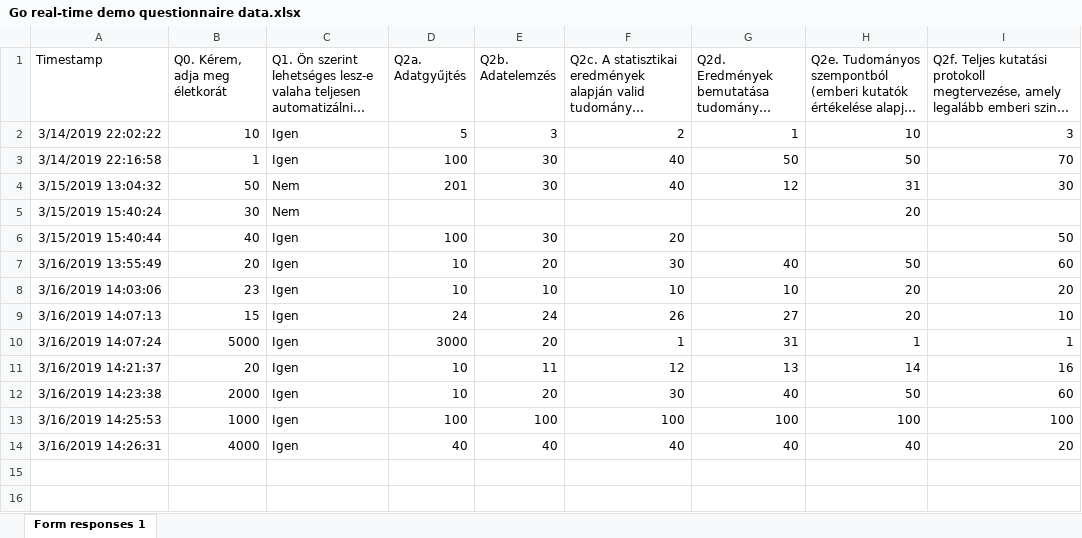
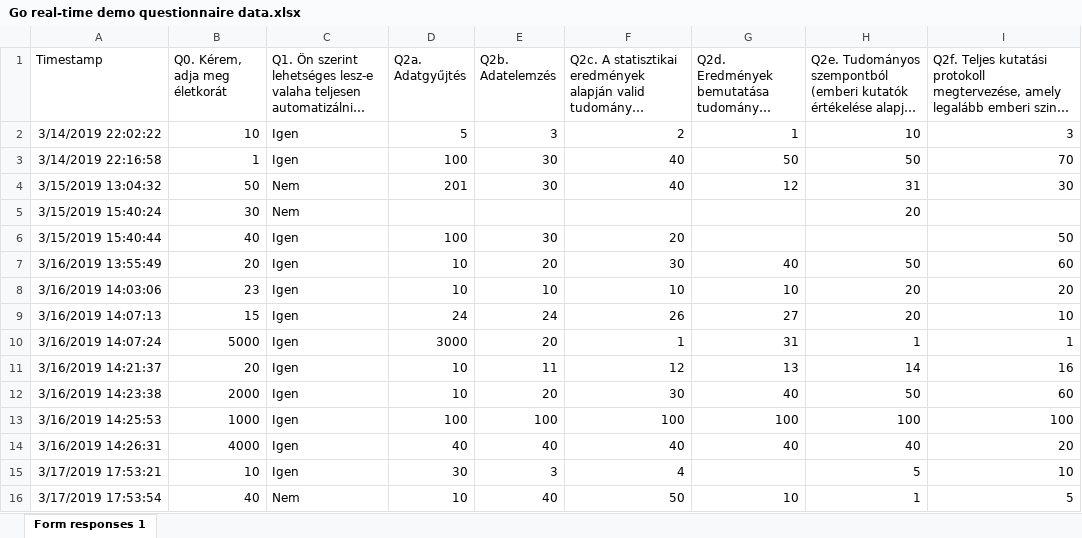
Before and after one commit to kekecsz/Direct_deposition_test, an Excel workbook: gdrive/Go_real_time_data/Go real-time demo questionnaire data.xlsx, sheet Form responses 1, drawn as a sheet; long unchanged cells end in …; values as stored, in another font and other column widths than the file's, no borders; charts and pictures not drawn; the diff names each change by its address in the sheet, - before the commit and + after, or states it on an @@ line.

Commit message:
Scheduled update Sun Mar 17 16:55:01 UTC 2019

```diff
--- a/gdrive/Go_real_time_data/Go real-time demo questionnaire data.xlsx (sheet Form responses 1)
+++ b/gdrive/Go_real_time_data/Go real-time demo questionnaire data.xlsx (sheet Form responses 1)
+row 15: 3/17/2019 17:53:21 | 10 | Igen | 30 | 3 | 4 |  | 5 | 10
+row 16: 3/17/2019 17:53:54 | 40 | Nem | 10 | 40 | 50 | 10 | 1 | 5
```
